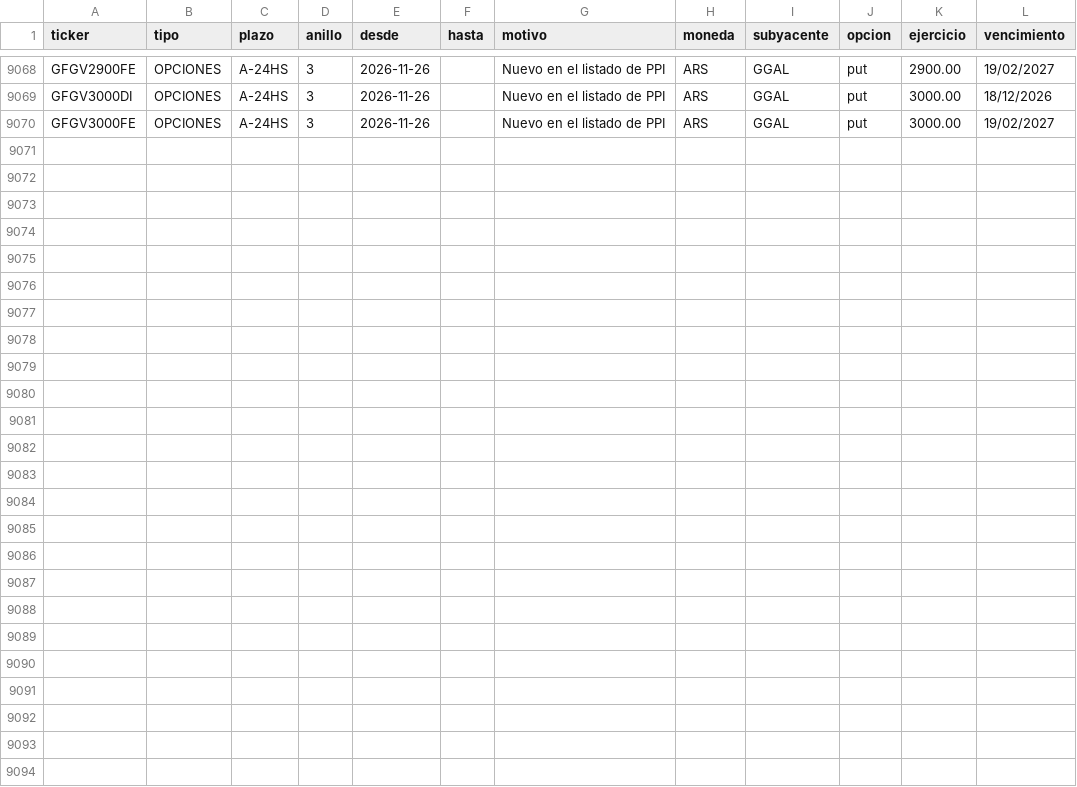
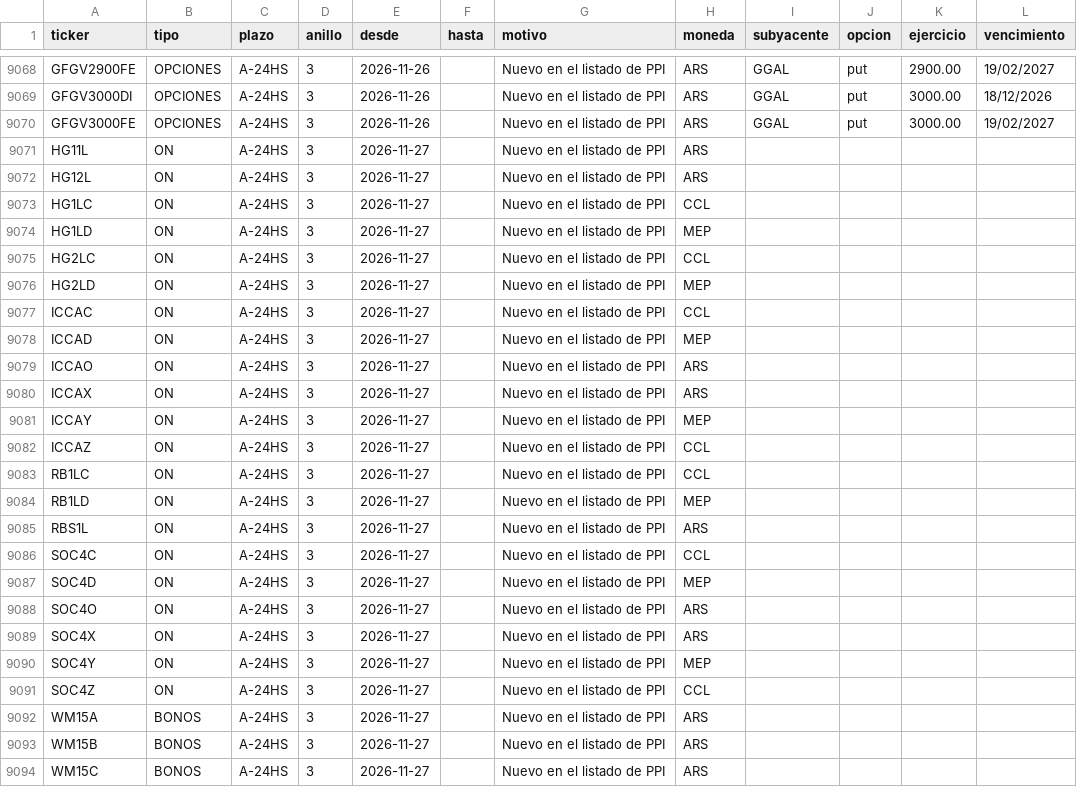
Before and after one commit to Dcostanzo30/ppi-lector, a CSV file: universo.csv, drawn as a sheet; only a part is shown, gaps mark what is left out.

```diff
--- a/universo.csv
+++ b/universo.csv
@@ -9070 +9070,25 @@ GFGV3000DI,OPCIONES,A-24HS,3,2026-11-26,,Nuevo en el listado de PPI,ARS,GGAL,put
 GFGV3000FE,OPCIONES,A-24HS,3,2026-11-26,,Nuevo en el listado de PPI,ARS,GGAL,put,3000.00,19/02/2027
+HG11L,ON,A-24HS,3,2026-11-27,,Nuevo en el listado de PPI,ARS,,,,
+HG12L,ON,A-24HS,3,2026-11-27,,Nuevo en el listado de PPI,ARS,,,,
+HG1LC,ON,A-24HS,3,2026-11-27,,Nuevo en el listado de PPI,CCL,,,,
+HG1LD,ON,A-24HS,3,2026-11-27,,Nuevo en el listado de PPI,MEP,,,,
+HG2LC,ON,A-24HS,3,2026-11-27,,Nuevo en el listado de PPI,CCL,,,,
+HG2LD,ON,A-24HS,3,2026-11-27,,Nuevo en el listado de PPI,MEP,,,,
+ICCAC,ON,A-24HS,3,2026-11-27,,Nuevo en el listado de PPI,CCL,,,,
+ICCAD,ON,A-24HS,3,2026-11-27,,Nuevo en el listado de PPI,MEP,,,,
+ICCAO,ON,A-24HS,3,2026-11-27,,Nuevo en el listado de PPI,ARS,,,,
+ICCAX,ON,A-24HS,3,2026-11-27,,Nuevo en el listado de PPI,ARS,,,,
+ICCAY,ON,A-24HS,3,2026-11-27,,Nuevo en el listado de PPI,MEP,,,,
+ICCAZ,ON,A-24HS,3,2026-11-27,,Nuevo en el listado de PPI,CCL,,,,
+RB1LC,ON,A-24HS,3,2026-11-27,,Nuevo en el listado de PPI,CCL,,,,
+RB1LD,ON,A-24HS,3,2026-11-27,,Nuevo en el listado de PPI,MEP,,,,
+RBS1L,ON,A-24HS,3,2026-11-27,,Nuevo en el listado de PPI,ARS,,,,
+SOC4C,ON,A-24HS,3,2026-11-27,,Nuevo en el listado de PPI,CCL,,,,
+SOC4D,ON,A-24HS,3,2026-11-27,,Nuevo en el listado de PPI,MEP,,,,
+SOC4O,ON,A-24HS,3,2026-11-27,,Nuevo en el listado de PPI,ARS,,,,
+SOC4X,ON,A-24HS,3,2026-11-27,,Nuevo en el listado de PPI,ARS,,,,
+SOC4Y,ON,A-24HS,3,2026-11-27,,Nuevo en el listado de PPI,MEP,,,,
+SOC4Z,ON,A-24HS,3,2026-11-27,,Nuevo en el listado de PPI,CCL,,,,
+WM15A,BONOS,A-24HS,3,2026-11-27,,Nuevo en el listado de PPI,ARS,,,,
+WM15B,BONOS,A-24HS,3,2026-11-27,,Nuevo en el listado de PPI,ARS,,,,
+WM15C,BONOS,A-24HS,3,2026-11-27,,Nuevo en el listado de PPI,ARS,,,,
```
Also changed, not shown: 5 other files.
